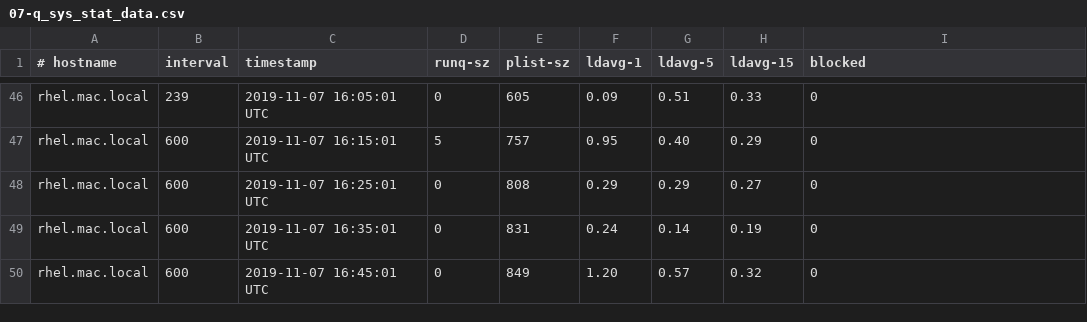
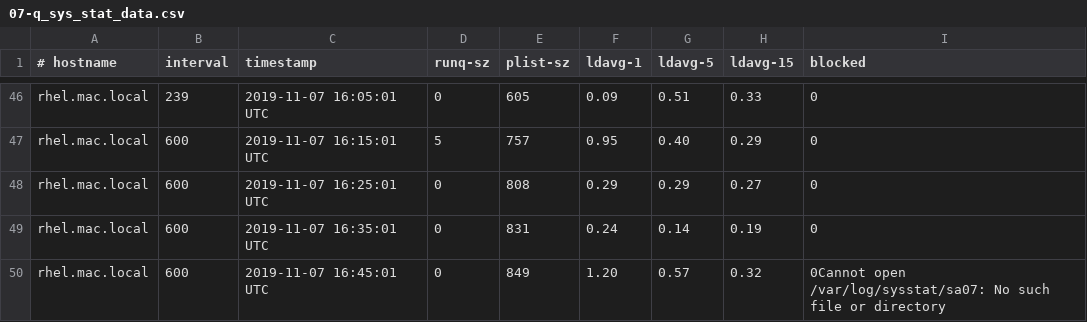
Before and after one commit to sdKalibur/kal-sar, a CSV file: 07-q_sys_stat_data.csv, drawn as a sheet; only a part is shown, gaps mark what is left out.

```diff
--- a/07-q_sys_stat_data.csv
+++ b/07-q_sys_stat_data.csv
@@ -49,2 +49,2 @@ rhel.mac.local;600;2019-11-07 16:25:01 UTC;0;808;0.29;0.29;0.27;0
 rhel.mac.local;600;2019-11-07 16:35:01 UTC;0;831;0.24;0.14;0.19;0
-rhel.mac.local;600;2019-11-07 16:45:01 UTC;0;849;1.20;0.57;0.32;0
+rhel.mac.local;600;2019-11-07 16:45:01 UTC;0;849;1.20;0.57;0.32;0Cannot open /var/log/sysstat/sa07: No such file or directory
```
Also changed, not shown: 7 other files.
